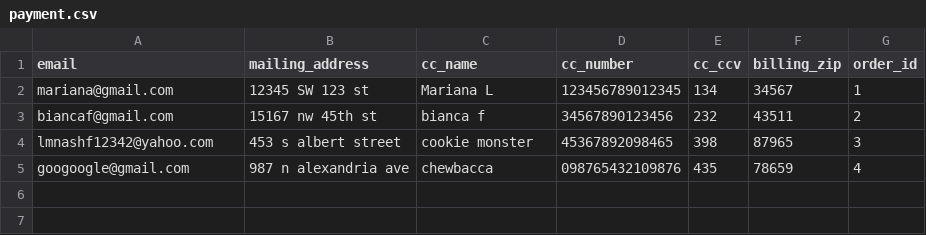
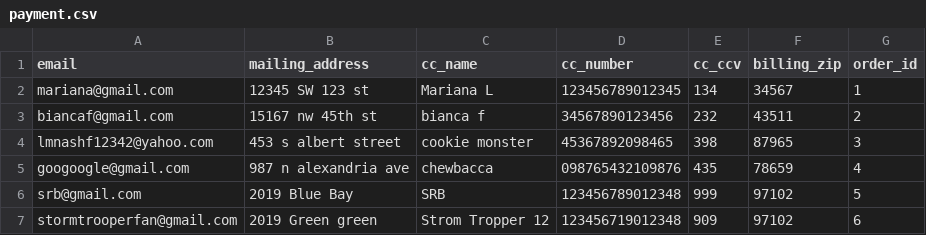
Before and after one commit to lmarianarp19/betsy, a CSV file: db/seed_data/payment.csv, drawn as a sheet; the diff names each change by its address in the sheet, - before the commit and + after, or states it on an @@ line.

Commit message:
Adds first table to merchants orders index page

```diff
--- a/db/seed_data/payment.csv
+++ b/db/seed_data/payment.csv
+row 6: srb@gmail.com | 2019 Blue Bay | SRB | 123456789012348 | 999 | 97102 | 5
+row 7: stormtrooperfan@gmail.com | 2019 Green green | Strom Tropper 12 | 123456719012348 | 909 | 97102 | 6
```
Also changed, not shown: 2 other files.
